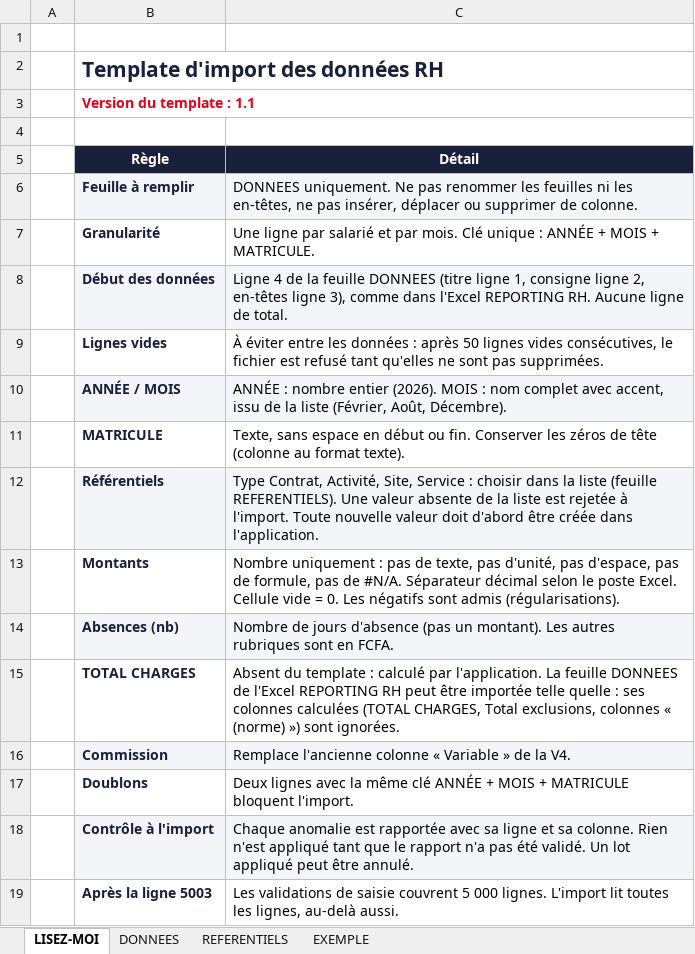
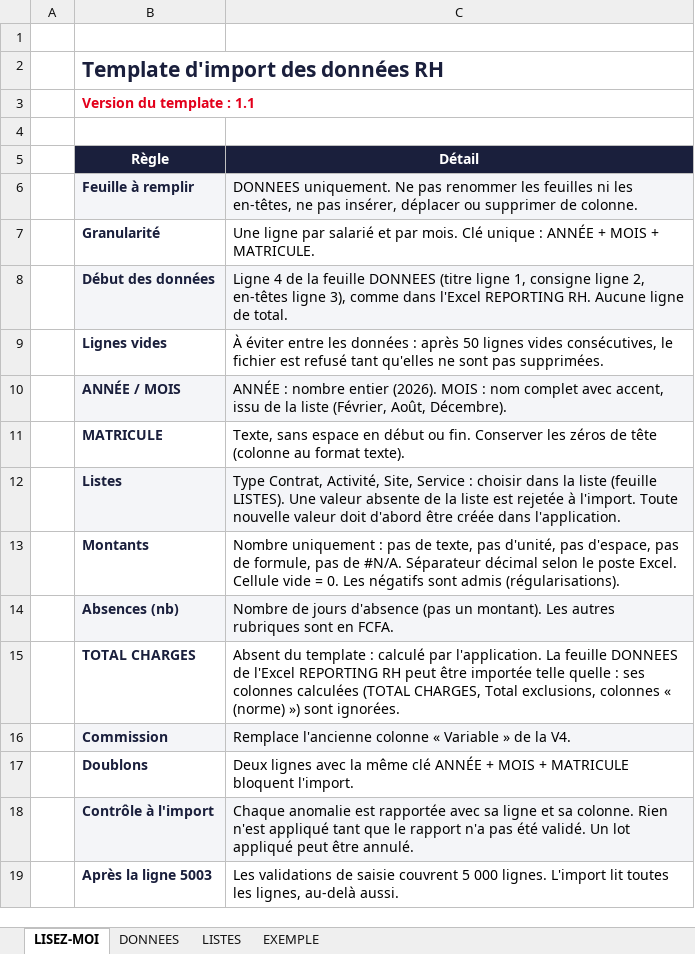
Before and after one commit to MbowouIbrah/reporting-rh-app, an Excel workbook: templates/TEMPLATE_IMPORT_DONNEES_v1.xlsx, sheet LISEZ-MOI, drawn as a sheet; values as stored, in another font and other column widths than the file's, no borders; removed rows and columns are numbered as before the commit, all else as after; the diff names each change by its address in the sheet, - before the commit and + after, or states it on an @@ line.

Commit message:
16-g: plus de « Référentiels » à l'écran ni dans les textes : onglet Sites, services et colonnes, « Montants et listes de valeurs », feuille LISTES du modèle d'import ; adresses, droits et noms de code inchangés

```diff
--- a/templates/TEMPLATE_IMPORT_DONNEES_v1.xlsx (sheet LISEZ-MOI)
+++ b/templates/TEMPLATE_IMPORT_DONNEES_v1.xlsx (sheet LISEZ-MOI)
-sheet tab: REFERENTIELS
+sheet tab: LISTES
-row 12:  | Référentiels | Type Contrat, Activité, Site, Service : choisir dans la liste (feuille REFERENTIELS). Une valeur absente de la liste est rejetée à l'import. Toute nouvelle valeur doit d'abord être créée dans l'application.
+row 12:  | Listes | Type Contrat, Activité, Site, Service : choisir dans la liste (feuille LISTES). Une valeur absente de la liste est rejetée à l'import. Toute nouvelle valeur doit d'abord être créée dans l'application.
```
Also changed, not shown: 42 other files.
